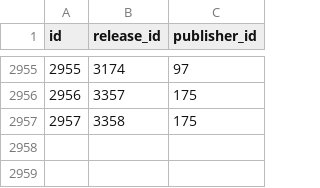
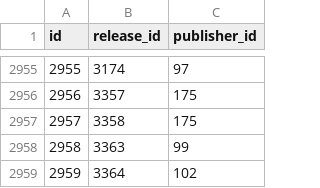
Before and after one commit to rikker/video8, a CSV file: data/release_publishers.csv, drawn as a sheet; only a part is shown, gaps mark what is left out.

```diff
--- a/data/release_publishers.csv
+++ b/data/release_publishers.csv
@@ -2957 +2957,3 @@ id,release_id,publisher_id
 2957,3358,175
+2958,3363,99
+2959,3364,102
```
Also changed, not shown: data/releases.csv, data/sources.csv, 1 other file.
